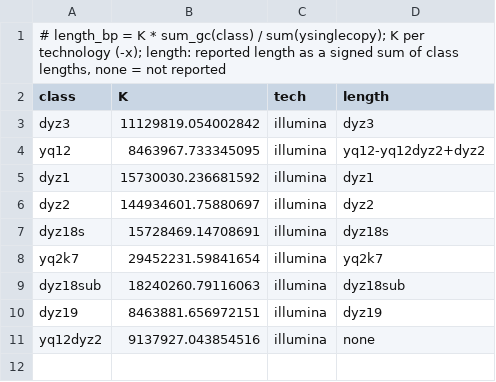
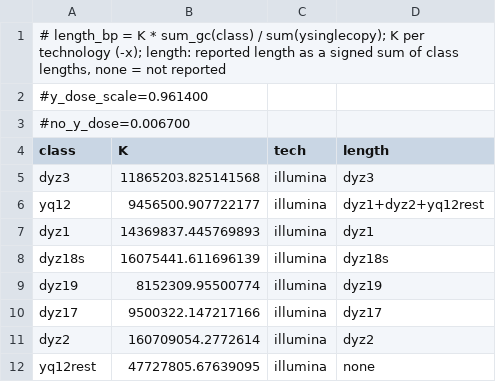
Before and after one commit to guarracinolab/yruler, a TSV file: model.tsv, drawn as a sheet.

Commit message:
Model v9b; read sequences only with --reads

```diff
--- a/model.tsv
+++ b/model.tsv
@@ -1,11 +1,12 @@
 # length_bp = K * sum_gc(class) / sum(ysinglecopy); K per technology (-x); length: reported length as a signed sum of class lengths, none = not reported
+#y_dose_scale=0.961400
+#no_y_dose=0.006700
 class	K	tech	length
-dyz3	11129819.054002842	illumina	dyz3
-yq12	8463967.733345095	illumina	yq12-yq12dyz2+dyz2
-dyz1	15730030.236681592	illumina	dyz1
-dyz2	144934601.75880697	illumina	dyz2
-dyz18s	15728469.14708691	illumina	dyz18s
-yq2k7	29452231.59841654	illumina	yq2k7
-dyz18sub	18240260.79116063	illumina	dyz18sub
-dyz19	8463881.656972151	illumina	dyz19
-yq12dyz2	9137927.043854516	illumina	none
+dyz3	11865203.825141568	illumina	dyz3
+yq12	9456500.907722177	illumina	dyz1+dyz2+yq12rest
+dyz1	14369837.445769893	illumina	dyz1
+dyz18s	16075441.611696139	illumina	dyz18s
+dyz19	8152309.95500774	illumina	dyz19
+dyz17	9500322.147217166	illumina	dyz17
+dyz2	160709054.2772614	illumina	dyz2
+yq12rest	47727805.67639095	illumina	none
```
Also changed, not shown: 4 other files.
